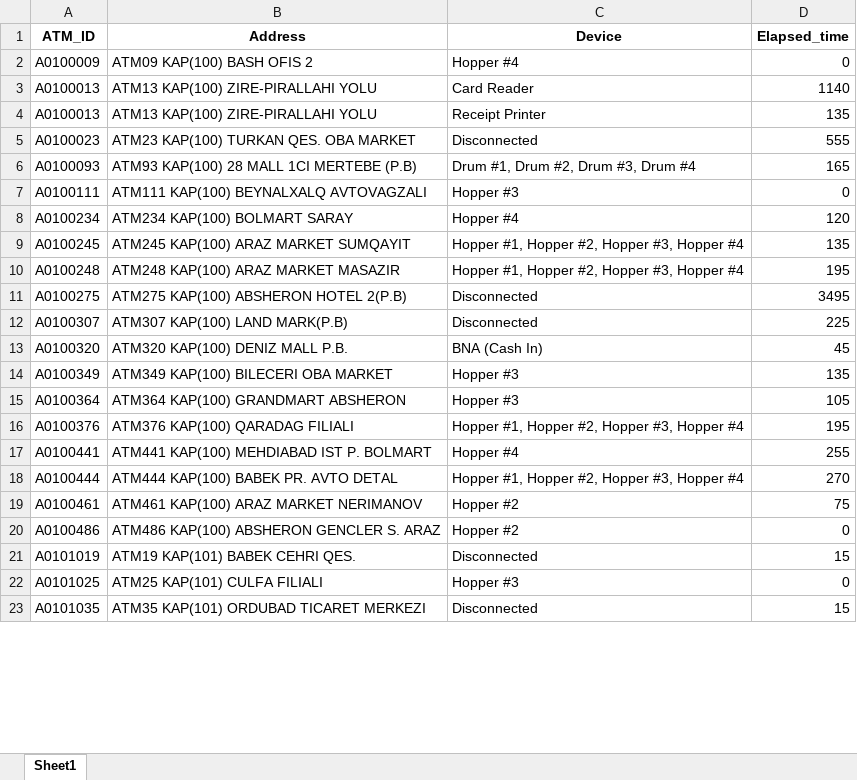
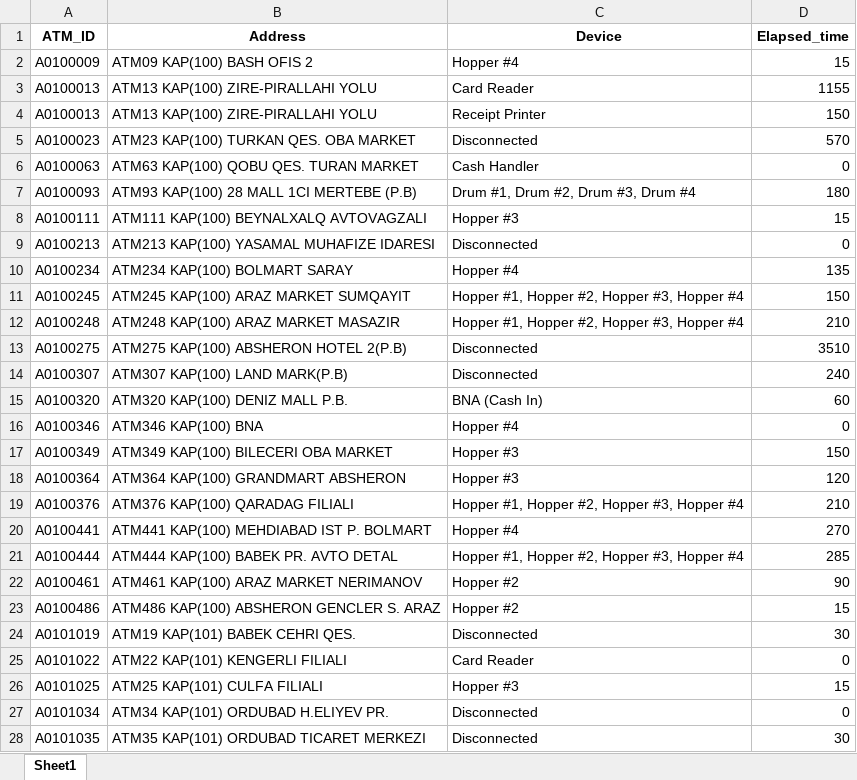
Before and after one commit to kbturgut090/fimi, an Excel workbook: last_down.xlsx, sheet Sheet1, drawn as a sheet; only a part is shown; values as stored, in another font and other column widths than the file's, no borders; addresses are those after the commit; the diff covers the shown part only; the diff names each change by its address in the sheet, - before the commit and + after, or states it on an @@ line.

Commit message:
all

```diff
--- a/last_down.xlsx (sheet Sheet1)
+++ b/last_down.xlsx (sheet Sheet1)
-D2 (Elapsed_time): 0
+D2 (Elapsed_time): 15
-D3 (Elapsed_time): 1140
+D3 (Elapsed_time): 1155
-D4 (Elapsed_time): 135
+D4 (Elapsed_time): 150
-D5 (Elapsed_time): 555
+D5 (Elapsed_time): 570
+row 6: A0100063 | ATM63 KAP(100) QOBU QES. TURAN MARKET | Cash Handler | 0
-D7 (Elapsed_time): 165
+D7 (Elapsed_time): 180
-D8 (Elapsed_time): 0
+D8 (Elapsed_time): 15
+row 9: A0100213 | ATM213 KAP(100) YASAMAL MUHAFIZE IDARESI | Disconnected | 0
-D10 (Elapsed_time): 120
+D10 (Elapsed_time): 135
-D11 (Elapsed_time): 135
+D11 (Elapsed_time): 150
-D12 (Elapsed_time): 195
+D12 (Elapsed_time): 210
-D13 (Elapsed_time): 3495
+D13 (Elapsed_time): 3510
-D14 (Elapsed_time): 225
+D14 (Elapsed_time): 240
-D15 (Elapsed_time): 45
+D15 (Elapsed_time): 60
+row 16: A0100346 | ATM346 KAP(100) BNA | Hopper #4 | 0
-D17 (Elapsed_time): 135
+D17 (Elapsed_time): 150
-D18 (Elapsed_time): 105
+D18 (Elapsed_time): 120
-D19 (Elapsed_time): 195
+D19 (Elapsed_time): 210
-D20 (Elapsed_time): 255
+D20 (Elapsed_time): 270
-D21 (Elapsed_time): 270
+D21 (Elapsed_time): 285
-D22 (Elapsed_time): 75
+D22 (Elapsed_time): 90
-D23 (Elapsed_time): 0
+D23 (Elapsed_time): 15
-D24 (Elapsed_time): 15
+D24 (Elapsed_time): 30
+row 25: A0101022 | ATM22 KAP(101) KENGERLI FILIALI | Card Reader | 0
-D26 (Elapsed_time): 0
+D26 (Elapsed_time): 15
+row 27: A0101034 | ATM34 KAP(101) ORDUBAD H.ELIYEV PR. | Disconnected | 0
-D28 (Elapsed_time): 15
+D28 (Elapsed_time): 30
```
Also changed, not shown: 2 added rows and 15 edited cells elsewhere in this sheet.
